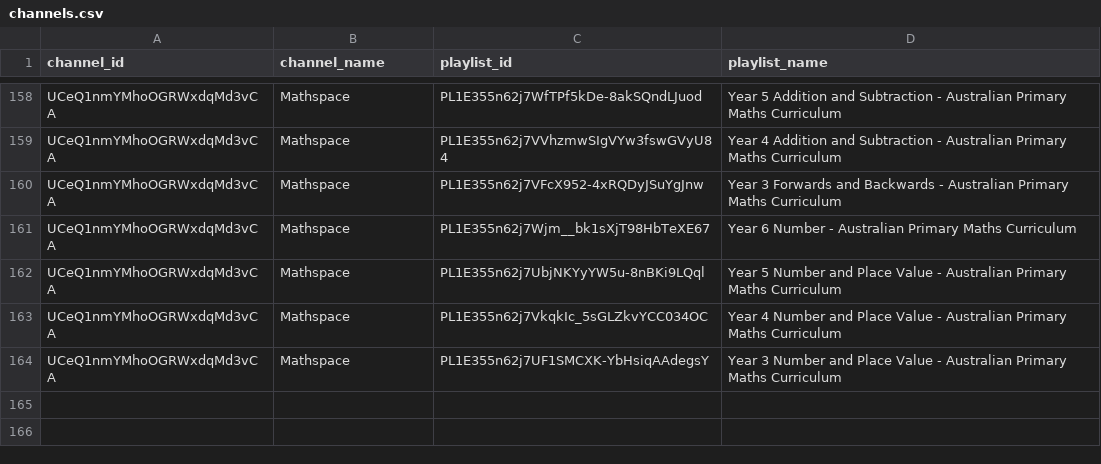
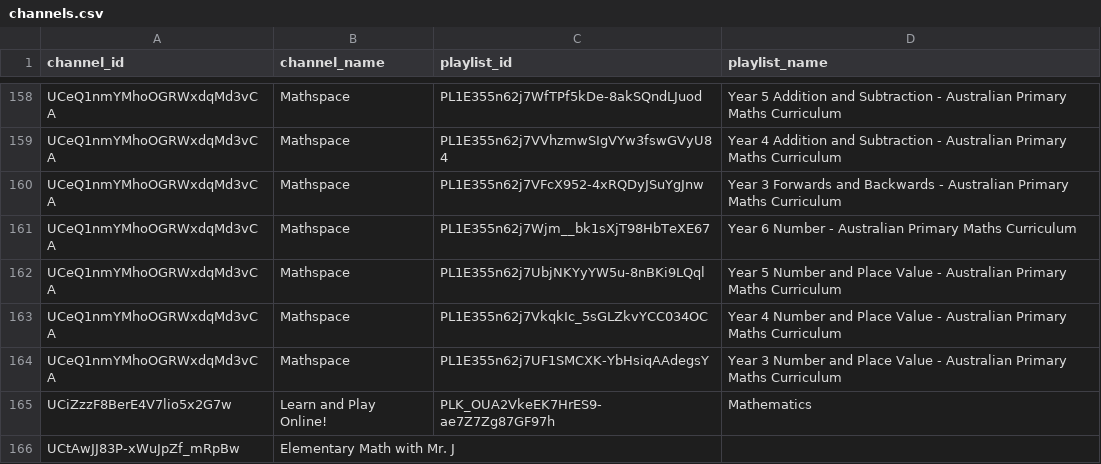
Before and after one commit to johnbrown-png/flipper-lite, a CSV file: channels.csv, drawn as a sheet; only a part is shown, gaps mark what is left out.

```diff
--- a/channels.csv
+++ b/channels.csv
@@ -164 +164,3 @@ UCeQ1nmYMhoOGRWxdqMd3vCA,Mathspace,PL1E355n62j7VkqkIc_5sGLZkvYCC034OC,Year 4 Num
 UCeQ1nmYMhoOGRWxdqMd3vCA,Mathspace,PL1E355n62j7UF1SMCXK-YbHsiqAAdegsY,Year 3 Number and Place Value - Australian Primary Maths Curriculum
+UCiZzzF8BerE4V7lio5x2G7w,Learn and Play Online!,PLK_OUA2VkeEK7HrES9-ae7Z7Zg87GF97h,Mathematics
+UCtAwJJ83P-xWuJpZf_mRpBw,Elementary Math with Mr. J
```
Also changed, not shown: qa/manual_precomputed_overrides.csv, qa/step_video_knockouts.csv, 4 other files.
